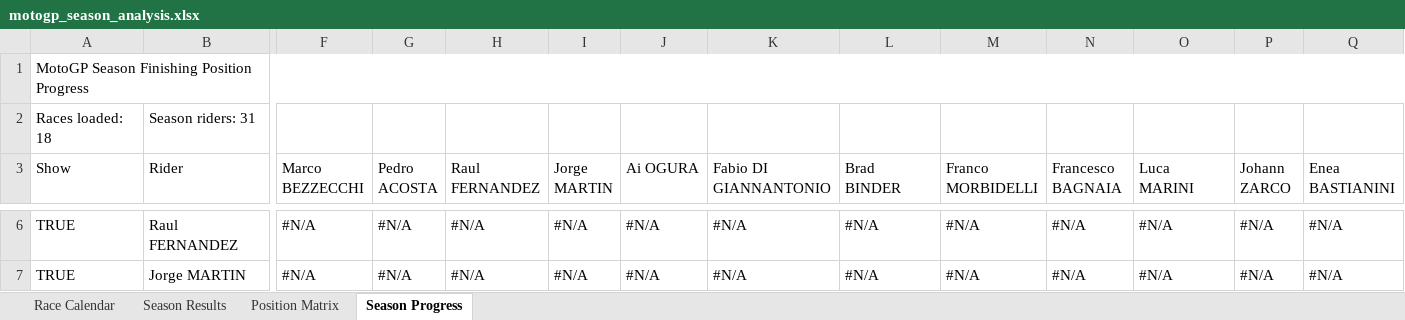
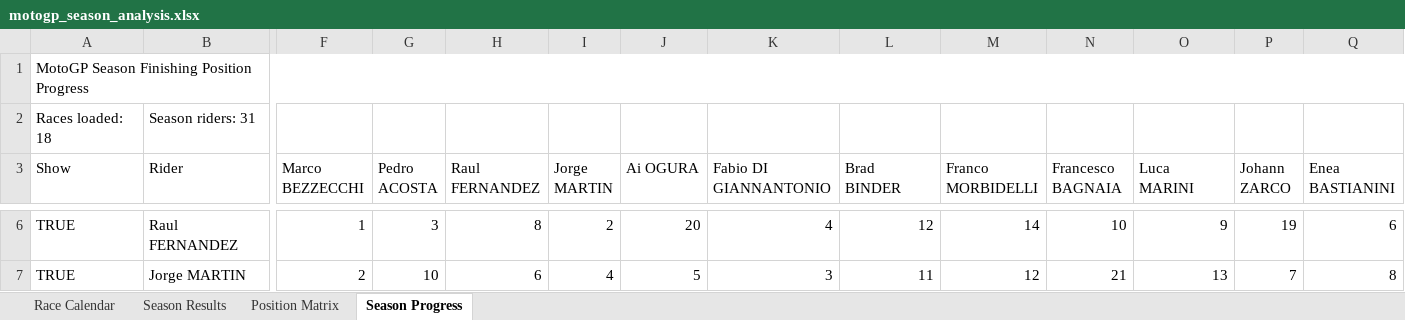
Before and after one commit to Mike17MH/MotoGP, an Excel workbook: Season_Analysis_2026/motogp_season_analysis.xlsx, sheet Season Progress, drawn as a sheet; only a part is shown, gaps mark what is left out; values as stored, in another font and other column widths than the file's, no cell formats; charts and pictures not drawn; the diff covers the shown part only; the diff names each change by its address in the sheet, - before the commit and + after, or states it on an @@ line.

Commit message:
Season analysis xls added

```diff
--- a/Season_Analysis_2026/motogp_season_analysis.xlsx (sheet Season Progress)
+++ b/Season_Analysis_2026/motogp_season_analysis.xlsx (sheet Season Progress)
-F6 (Marco BEZZECCHI): #N/A
+F6 (Marco BEZZECCHI): 1
-G6 (Pedro ACOSTA): #N/A
+G6 (Pedro ACOSTA): 3
-H6 (Raul FERNANDEZ): #N/A
+H6 (Raul FERNANDEZ): 8
-I6 (Jorge MARTIN): #N/A
+I6 (Jorge MARTIN): 2
-J6 (Ai OGURA): #N/A
+J6 (Ai OGURA): 20
-K6 (Fabio DI GIANNANTONIO): #N/A
+K6 (Fabio DI GIANNANTONIO): 4
-L6 (Brad BINDER): #N/A
+L6 (Brad BINDER): 12
-M6 (Franco MORBIDELLI): #N/A
+M6 (Franco MORBIDELLI): 14
-N6 (Francesco BAGNAIA): #N/A
+N6 (Francesco BAGNAIA): 10
-O6 (Luca MARINI): #N/A
+O6 (Luca MARINI): 9
-P6 (Johann ZARCO): #N/A
+P6 (Johann ZARCO): 19
-Q6 (Enea BASTIANINI): #N/A
+Q6 (Enea BASTIANINI): 6
-F7 (Marco BEZZECCHI): #N/A
+F7 (Marco BEZZECCHI): 2
-G7 (Pedro ACOSTA): #N/A
+G7 (Pedro ACOSTA): 10
-H7 (Raul FERNANDEZ): #N/A
+H7 (Raul FERNANDEZ): 6
-I7 (Jorge MARTIN): #N/A
+I7 (Jorge MARTIN): 4
-J7 (Ai OGURA): #N/A
+J7 (Ai OGURA): 5
-K7 (Fabio DI GIANNANTONIO): #N/A
+K7 (Fabio DI GIANNANTONIO): 3
-L7 (Brad BINDER): #N/A
+L7 (Brad BINDER): 11
-M7 (Franco MORBIDELLI): #N/A
+M7 (Franco MORBIDELLI): 12
-N7 (Francesco BAGNAIA): #N/A
+N7 (Francesco BAGNAIA): 21
-O7 (Luca MARINI): #N/A
+O7 (Luca MARINI): 13
-P7 (Johann ZARCO): #N/A
+P7 (Johann ZARCO): 7
-Q7 (Enea BASTIANINI): #N/A
+Q7 (Enea BASTIANINI): 8
```
Also changed, not shown: 357 edited cells elsewhere in this sheet, cell formats, charts or pictures, Season_Analysis_2026/motogp_probability_scenario.xlsx.
